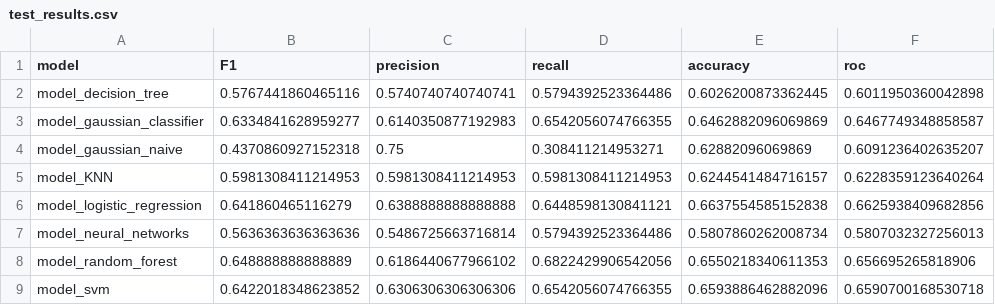
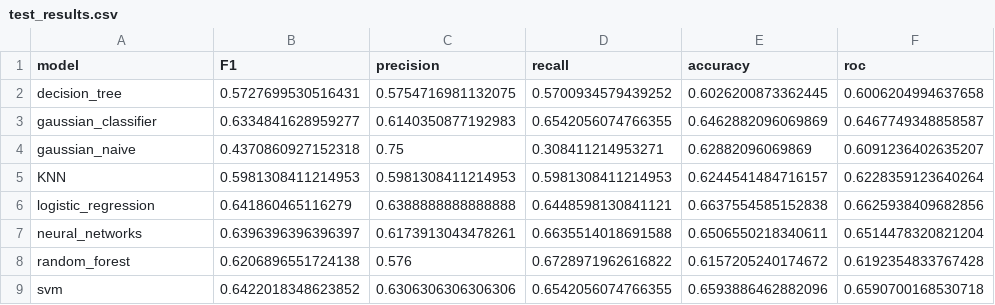
Before and after one commit to TarazGr/FDS-Final, a CSV file: test_results.csv, drawn as a sheet.

Commit message:
retraining renames and removed old named models

```diff
--- a/test_results.csv
+++ b/test_results.csv
@@ -1,9 +1,9 @@
 model,F1,precision,recall,accuracy,roc
-model_decision_tree,0.5767441860465116,0.5740740740740741,0.5794392523364486,0.6026200873362445,0.6011950360042898
-model_gaussian_classifier,0.6334841628959277,0.6140350877192983,0.6542056074766355,0.6462882096069869,0.6467749348858587
-model_gaussian_naive,0.4370860927152318,0.75,0.308411214953271,0.62882096069869,0.6091236402635207
-model_KNN,0.5981308411214953,0.5981308411214953,0.5981308411214953,0.6244541484716157,0.6228359123640264
-model_logistic_regression,0.641860465116279,0.6388888888888888,0.6448598130841121,0.6637554585152838,0.6625938409682856
-model_neural_networks,0.5636363636363636,0.5486725663716814,0.5794392523364486,0.5807860262008734,0.5807032327256013
-model_random_forest,0.648888888888889,0.6186440677966102,0.6822429906542056,0.6550218340611353,0.656695265818906
-model_svm,0.6422018348623852,0.6306306306306306,0.6542056074766355,0.6593886462882096,0.6590700168530718
+decision_tree,0.5727699530516431,0.5754716981132075,0.5700934579439252,0.6026200873362445,0.6006204994637658
+gaussian_classifier,0.6334841628959277,0.6140350877192983,0.6542056074766355,0.6462882096069869,0.6467749348858587
+gaussian_naive,0.4370860927152318,0.75,0.308411214953271,0.62882096069869,0.6091236402635207
+KNN,0.5981308411214953,0.5981308411214953,0.5981308411214953,0.6244541484716157,0.6228359123640264
+logistic_regression,0.641860465116279,0.6388888888888888,0.6448598130841121,0.6637554585152838,0.6625938409682856
+neural_networks,0.6396396396396397,0.6173913043478261,0.6635514018691588,0.6506550218340611,0.6514478320821204
+random_forest,0.6206896551724138,0.576,0.6728971962616822,0.6157205240174672,0.6192354833767428
+svm,0.6422018348623852,0.6306306306306306,0.6542056074766355,0.6593886462882096,0.6590700168530718
```
Also changed, not shown: 16 other files.
